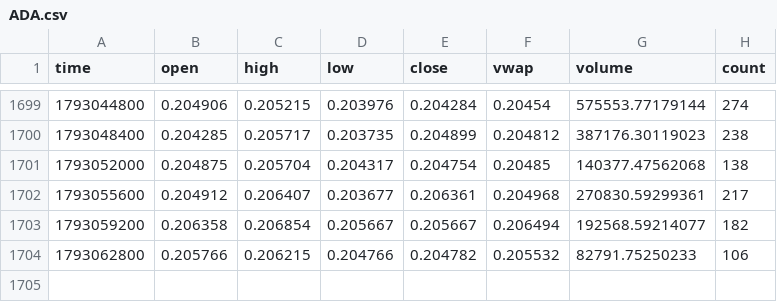
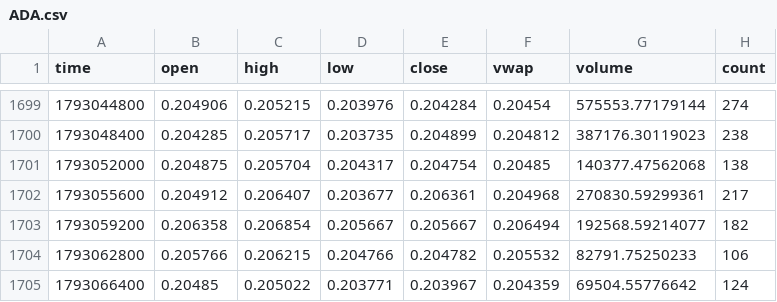
Before and after one commit to bookerfin-pixel/quantloop, a CSV file: state/candles/ADA.csv, drawn as a sheet; only a part is shown, gaps mark what is left out; the diff names each change by its address in the sheet, - before the commit and + after, or states it on an @@ line.

```diff
--- a/state/candles/ADA.csv
+++ b/state/candles/ADA.csv
+row 1705: 1793066400 | 0.20485 | 0.205022 | 0.203771 | 0.203967 | 0.204359 | 69504.55776642 | 124
```
Also changed, not shown: state/candles/DOGE.csv, state/candles/LINK.csv, 23 other files.
